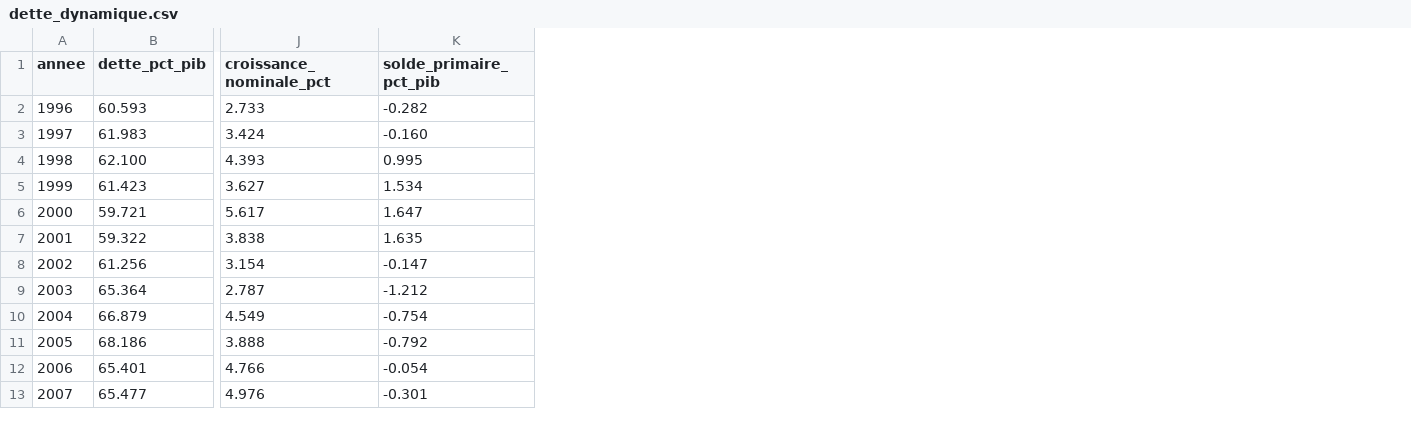
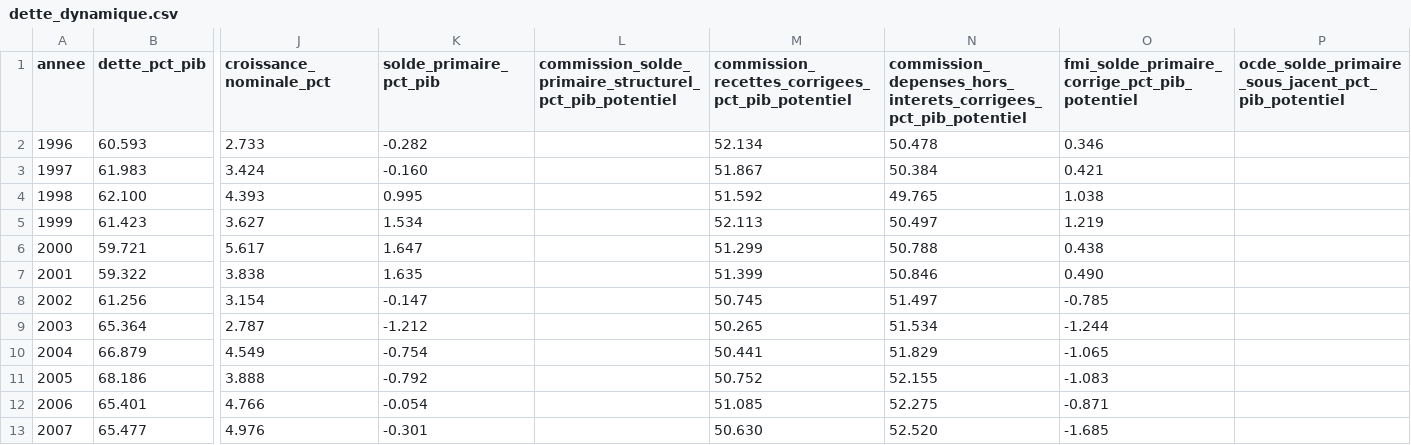
Before and after one commit to ProjectPulse-source/anthropie, a CSV file: static/dette_dynamique.csv, drawn as a sheet; only a part is shown, gaps mark what is left out; the diff names each change by its address in the sheet, - before the commit and + after, or states it on an @@ line.

```diff
--- a/static/dette_dynamique.csv
+++ b/static/dette_dynamique.csv
+column L, row 1: commission_solde_primaire_structurel_pct_pib_potentiel
+column M, rows 1-13: commission_recettes_corrigees_pct_pib_potentiel | 52.134 | 51.867 | 51.592 | 52.113 | 51.299 | 51.399 | 50.745 | 50.265 | 50.441 | 50.752 | 51.085 | 50.630
+column N, rows 1-13: commission_depenses_hors_interets_corrigees_pct_pib_potentiel | 50.478 | 50.384 | 49.765 | 50.497 | 50.788 | 50.846 | 51.497 | 51.534 | 51.829 | 52.155 | 52.275 | 52.520
+column O, rows 1-13: fmi_solde_primaire_corrige_pct_pib_potentiel | 0.346 | 0.421 | 1.038 | 1.219 | 0.438 | 0.490 | -0.785 | -1.244 | -1.065 | -1.083 | -0.871 | -1.685
+column P, row 1: ocde_solde_primaire_sous_jacent_pct_pib_potentiel
```
Also changed, not shown: 17 other files.
